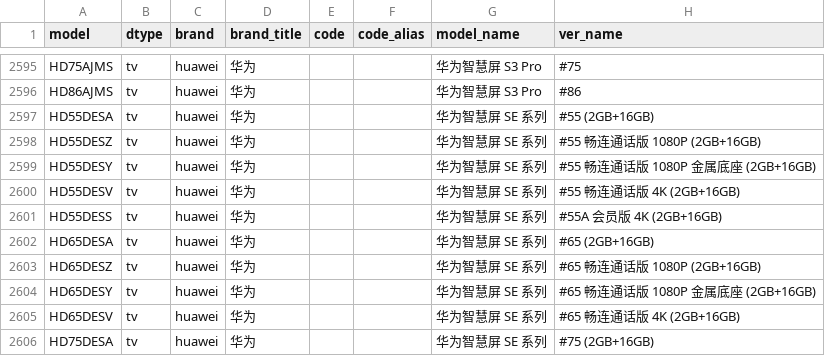
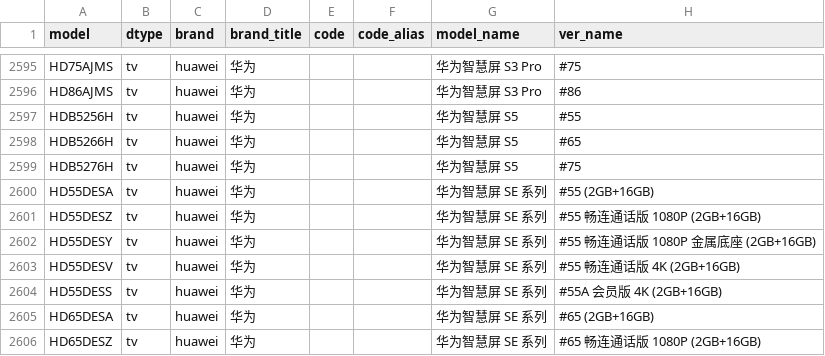
Before and after one commit to KHwang9883/MobileModels-csv, a CSV file: models.csv, drawn as a sheet; only a part is shown, gaps mark what is left out; the shorter side is filled out with more unchanged rows; the diff names each change by its address in the sheet, - before the commit and + after, or states it on an @@ line.

Commit message:
Sync with MobileModels 0d5675297b9a1c47c44d8253dedc43291fd76abe

```diff
--- a/models.csv
+++ b/models.csv
+row 2597: HDB5256H | tv | huawei | 华为 |  |  | 华为智慧屏 S5 | #55
+row 2598: HDB5266H | tv | huawei | 华为 |  |  | 华为智慧屏 S5 | #65
+row 2599: HDB5276H | tv | huawei | 华为 |  |  | 华为智慧屏 S5 | #75
```
Also changed, not shown: 1 other file.
